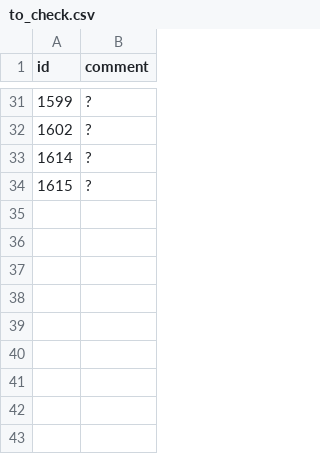
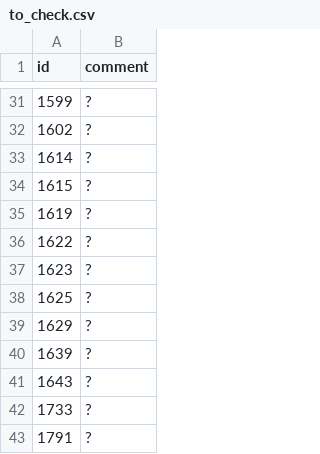
Before and after one commit to JU4N98/sismac-image-classifier, a CSV file: dataset/to_check.csv, drawn as a sheet; only a part is shown, gaps mark what is left out.

```diff
--- a/dataset/to_check.csv
+++ b/dataset/to_check.csv
@@ -34 +34,10 @@ id, comment
 1615, ?
+1619, ?
+1622, ?
+1623, ?
+1625, ?
+1629, ?
+1639, ?
+1643, ?
+1733, ?
+1791, ?
```
Also changed, not shown: dataset/temperatures.csv.
